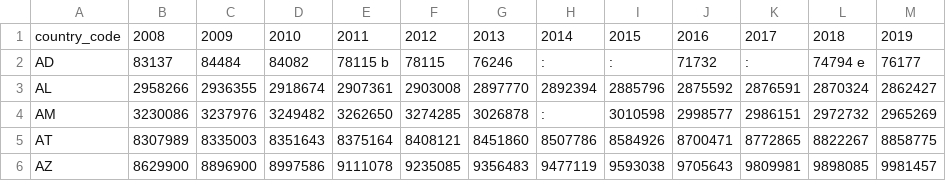
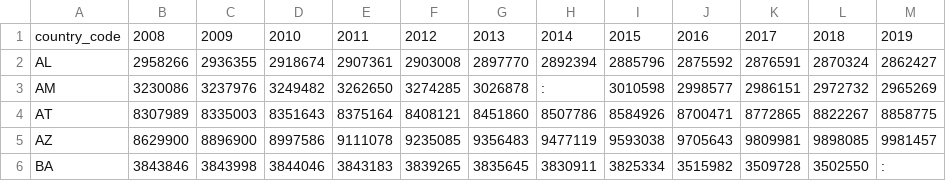
Before and after one commit to luigiselmi/datascience, a CSV file: data/eurostat-population.csv, drawn as a sheet; only a part is shown; the shorter side is filled out with more unchanged rows; the diff names each change by its address in the sheet, - before the commit and + after, or states it on an @@ line.

```diff
--- a/data/eurostat-population.csv
+++ b/data/eurostat-population.csv
-row 2: AD | 83137 | 84484 | 84082 | 78115 b | 78115 | 76246 | : | : | 71732 | : | 74794 e | 76177
```
